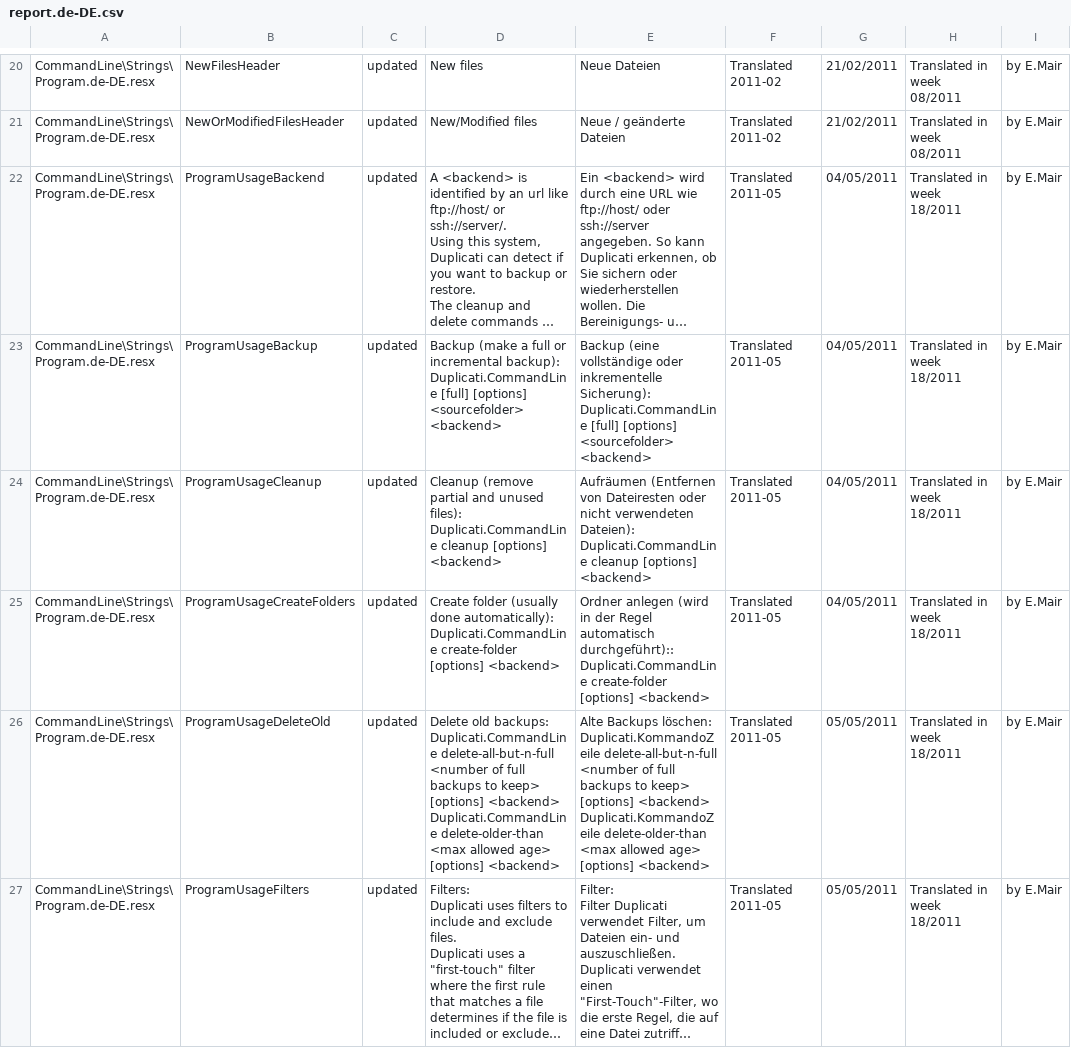
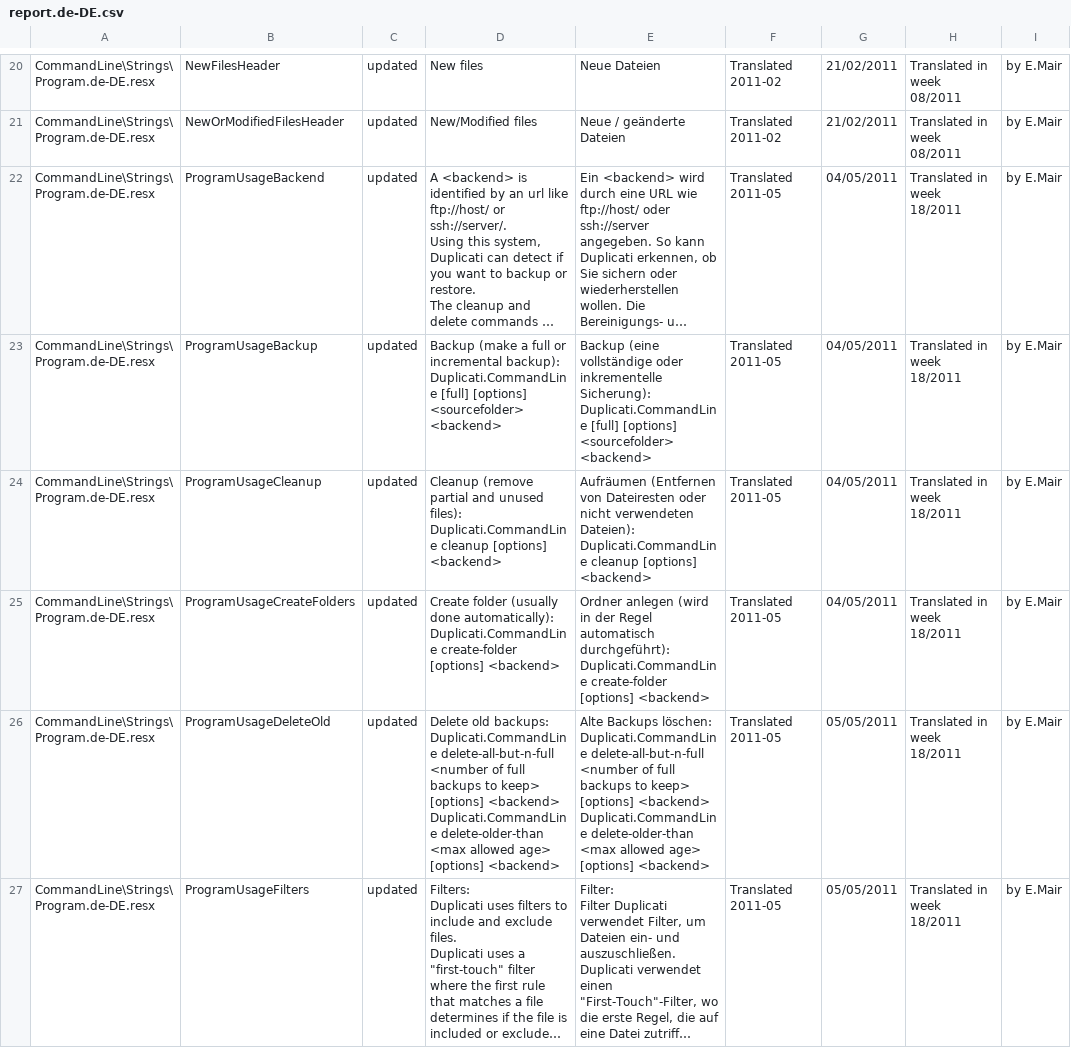
Before and after one commit to duplicati/duplicati, a CSV file: Duplicati/Localization/report.de-DE.csv, drawn as a sheet; only a part is shown, gaps mark what is left out; long unchanged cells end in …; ↵ is a line break in a cell; the diff covers the shown part only; the diff names each change by its address in the sheet, - before the commit and + after, or states it on an @@ line.

Commit message:
Translation changes checked in over WebUI using copy&paste from CVS export opened with text editor on Windows
git-svn-id: https://duplicati.googlecode.com/svn/branches/1.3.1@1104 59da171f-624f-0410-aa54-27559c288bec

```diff
--- a/Duplicati/Localization/report.de-DE.csv
+++ b/Duplicati/Localization/report.de-DE.csv
-E23: …<sourcefolder> <backend>
+E23: …<sourcefolder> <backend>
-E25: …Regel automatisch durchgeführt):: ↵ Duplicati.CommandLine create-folder…
+E25: …Regel automatisch durchgeführt): ↵ Duplicati.CommandLine create-folder…
-E26: …Backups löschen: ↵ Duplicati.KommandoZeile delete-all-but-n-full <number of full backups to keep> [options] <backend> ↵ Duplicati.KommandoZeile delete-older-than <max…
+E26: …Backups löschen: ↵ Duplicati.CommandLine delete-all-but-n-full <number of full backups to keep> [options] <backend> ↵ Duplicati.CommandLine delete-older-than <max…
```
Also changed, not shown: 4 edited cells elsewhere in this file.
